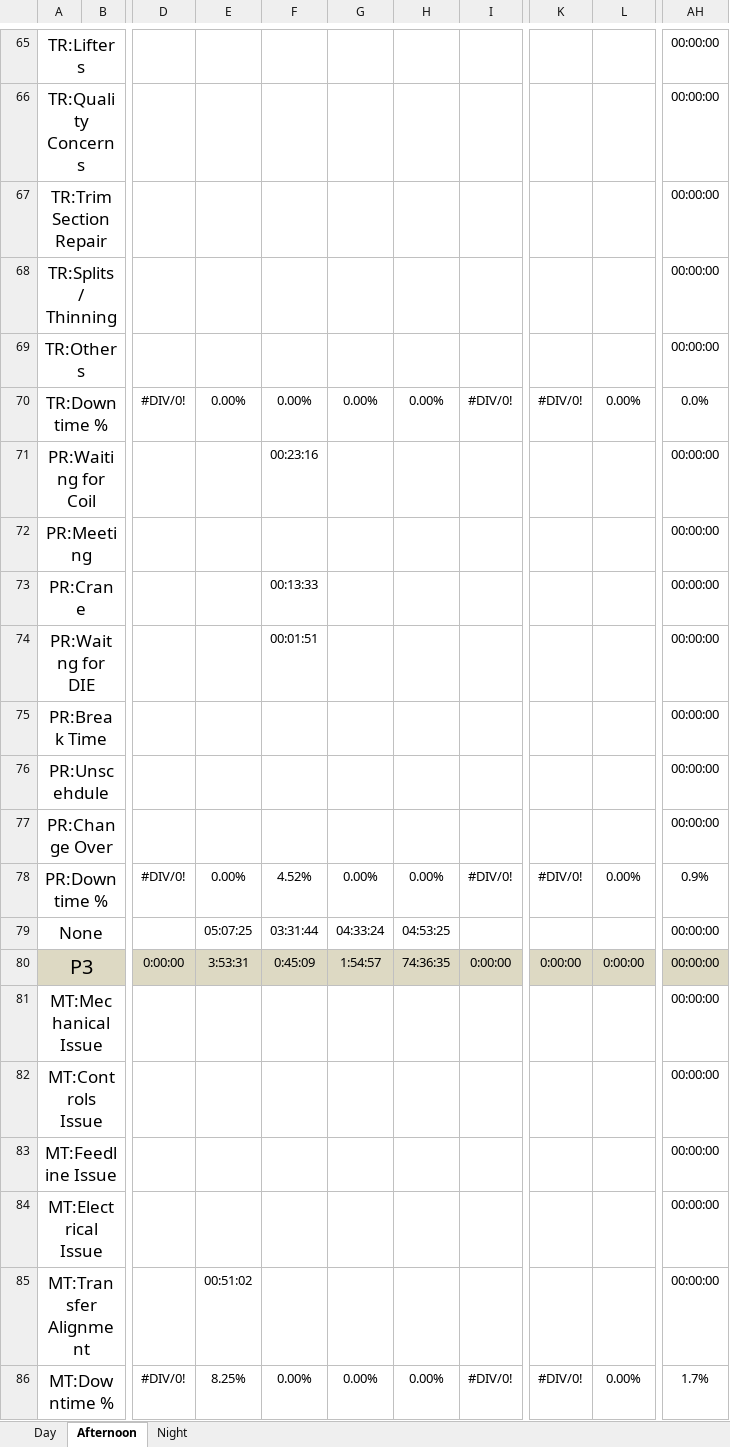
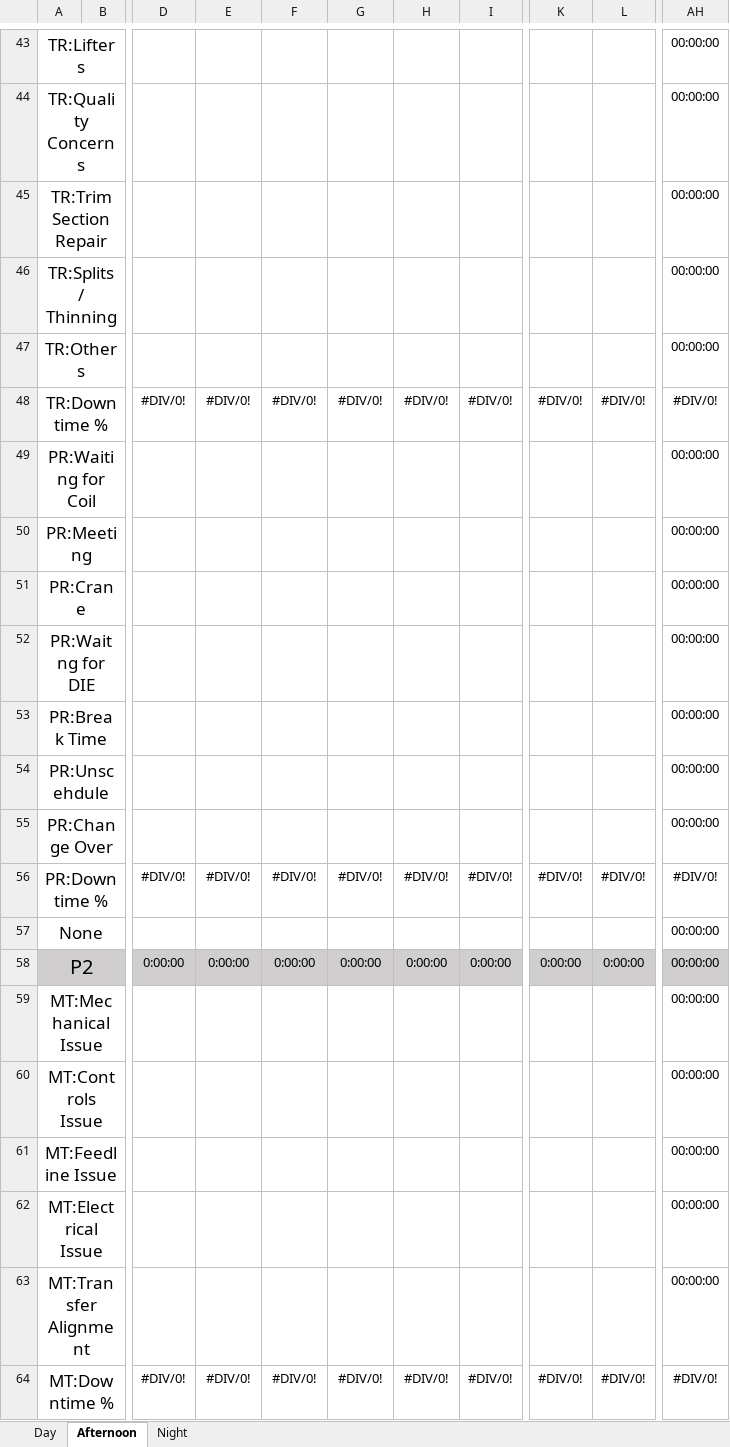
Before and after one commit to StarEren/AndonMonitorSystem, an Excel workbook: AndonReport.xlsx, sheet Afternoon, drawn as a sheet; only a part is shown, gaps mark what is left out; values as stored, in another font and other column widths than the file's, no borders; conditional formats not drawn; addresses are those after the commit; the diff covers the shown part only; the diff names each change by its address in the sheet, - before the commit and + after, or states it on an @@ line.

```diff
--- a/AndonReport.xlsx (sheet Afternoon)
+++ b/AndonReport.xlsx (sheet Afternoon)
-E48: 0.00%
+E48: #DIV/0!
-F48: 0.00%
+F48: #DIV/0!
-G48: 0.00%
+G48: #DIV/0!
-H48: 0.00%
+H48: #DIV/0!
-L48: 0.00%
+L48: #DIV/0!
-AH48: 0.0%
+AH48: #DIV/0!
-F49: 00:23:16
+F49: (empty)
-F51: 00:13:33
+F51: (empty)
-F52: 00:01:51
+F52: (empty)
-E56: 0.00%
+E56: #DIV/0!
-F56: 4.52%
+F56: #DIV/0!
-G56: 0.00%
+G56: #DIV/0!
-H56: 0.00%
+H56: #DIV/0!
-L56: 0.00%
+L56: #DIV/0!
-AH56: 0.9%
+AH56: #DIV/0!
-E57: 05:07:25
+E57: (empty)
-F57: 03:31:44
+F57: (empty)
-G57: 04:33:24
+G57: (empty)
-H57: 04:53:25
+H57: (empty)
-A58: P3
+A58: P2
-E58: 3:53:31
+E58: 0:00:00
-F58: 0:45:09
+F58: 0:00:00
-G58: 1:54:57
+G58: 0:00:00
-H58: 74:36:35
+H58: 0:00:00
-E63: 00:51:02
+E63: (empty)
-E64: 8.25%
+E64: #DIV/0!
-F64: 0.00%
+F64: #DIV/0!
-G64: 0.00%
+G64: #DIV/0!
-H64: 0.00%
+H64: #DIV/0!
-L64: 0.00%
+L64: #DIV/0!
-AH64: 1.7%
+AH64: #DIV/0!
```
Also changed, not shown: 17 added rows, 17 removed rows, 6 moved rows and 101 edited cells elsewhere in this sheet, sheet Day, sheet Night, formulas that keep their value.
